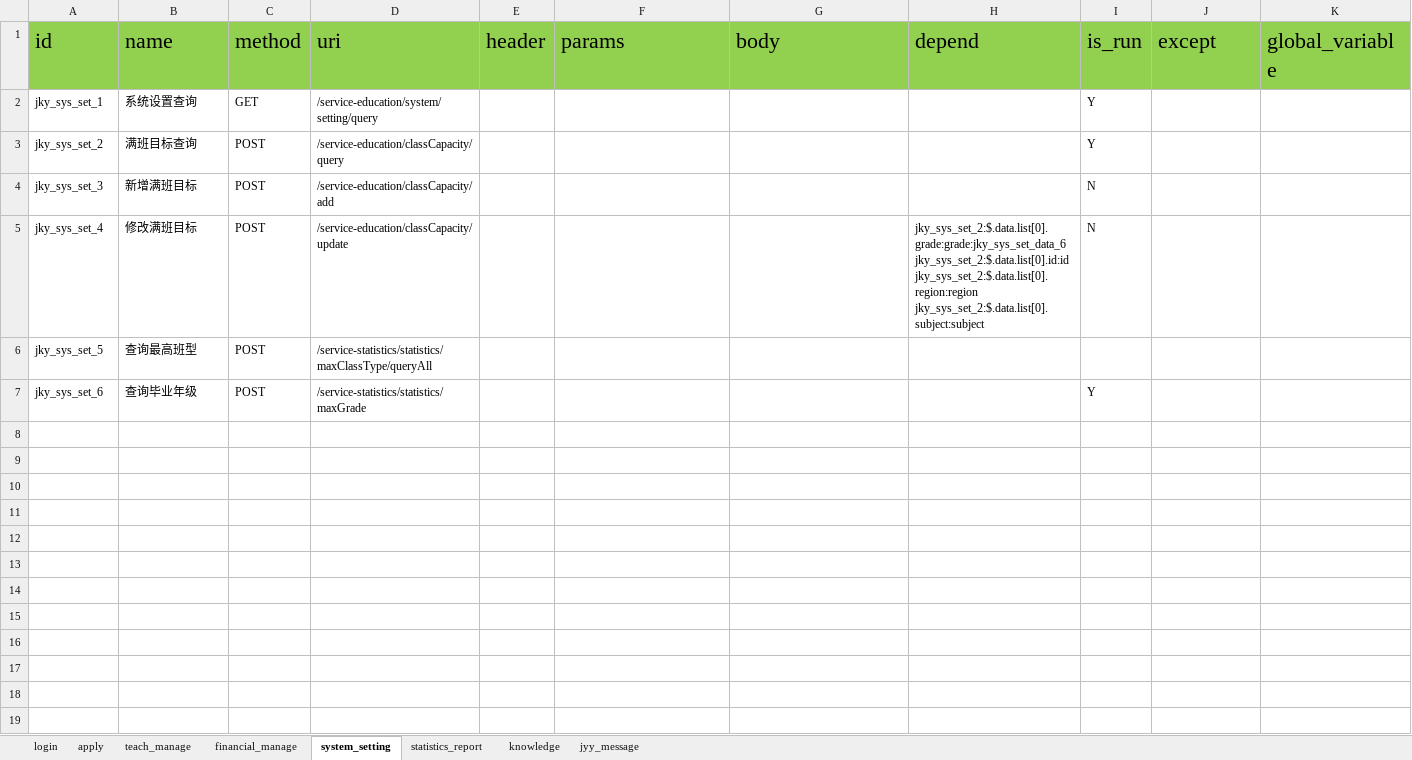
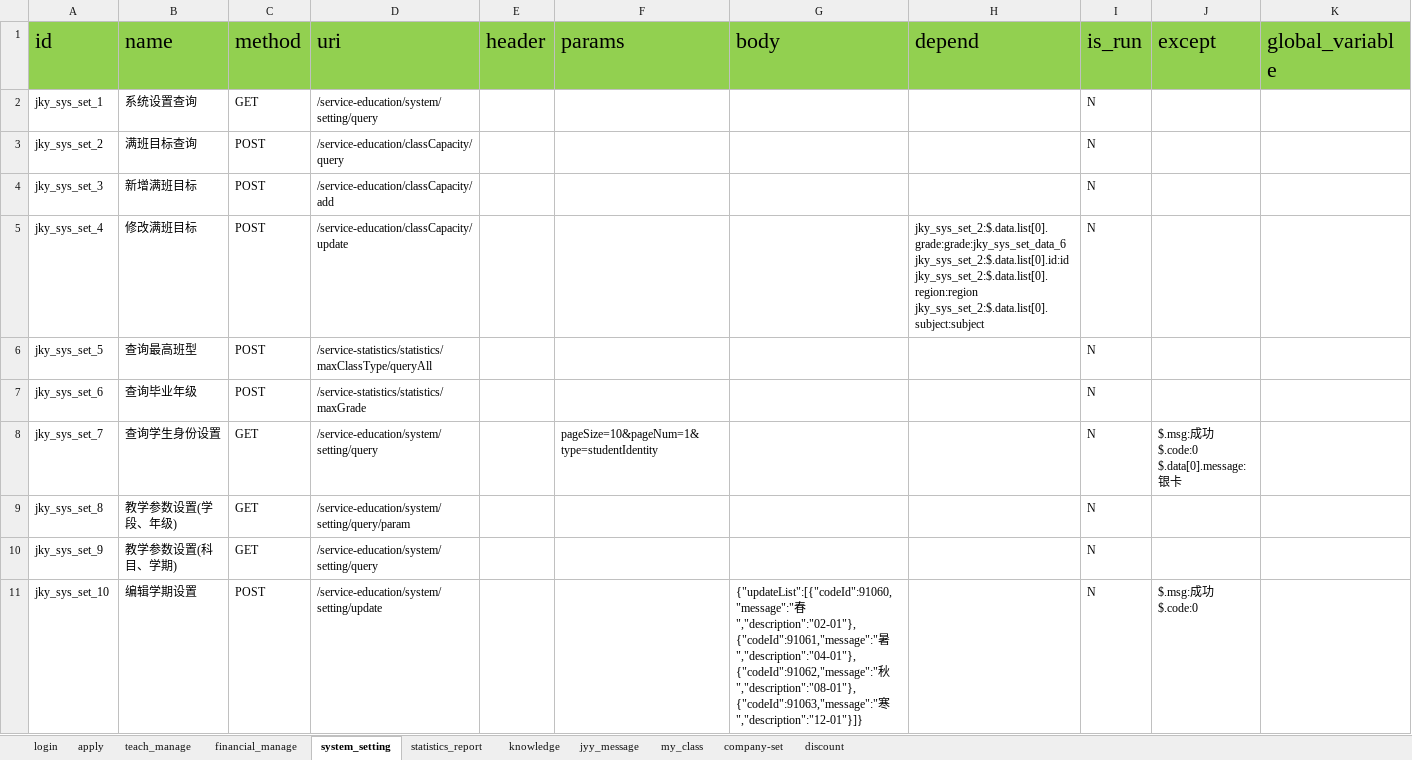
Before and after one commit to WDD185/Interface-automation, an Excel workbook: data/api/jky_api.xlsx, sheet system_setting, drawn as a sheet; values as stored, in another font and other column widths than the file's, no borders; ↵ is a line break in a cell; the diff names each change by its address in the sheet, - before the commit and + after, or states it on an @@ line.

```diff
--- a/data/api/jky_api.xlsx (sheet system_setting)
+++ b/data/api/jky_api.xlsx (sheet system_setting)
+sheet tab: my_class
+sheet tab: company-set
+sheet tab: discount
-I2:I3 (is_run): Y
+I2:I3 (is_run): N
-I6 (is_run): (empty)
+I6 (is_run): N
-I7 (is_run): Y
+I7 (is_run): N
+row 8: jky_sys_set_7 | 查询学生身份设置 | GET | /service-education/system/setting/query |  | pageSize=10&pageNum=1&type=studentIdentity |  |  | N | $.msg:成功 ↵ $.code:0 ↵ $.data[0].message:银卡
+row 9: jky_sys_set_8 | 教学参数设置(学段、年级) | GET | /service-education/system/setting/query/param |  |  |  |  | N
+row 10: jky_sys_set_9 | 教学参数设置(科目、学期) | GET | /service-education/system/setting/query |  |  |  |  | N
+row 11: jky_sys_set_10 | 编辑学期设置 | POST | /service-education/system/setting/update |  |  | {"updateList":[{"codeId":91060,"message":"春","description":"02-01"},{"codeId":91061,"message":"暑","description":"04-01"},{"codeId":91062,"message":"秋","description":"08-01"},{"codeId":91063,"message":"寒","description":"12-01"}]} |  | N | $.msg:成功 ↵ $.code:0
```
Also changed, not shown: sheet login, sheet apply, data/request_data/jky_request_data.xlsx, 2 other files.
